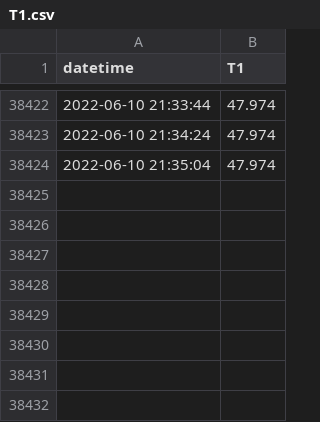
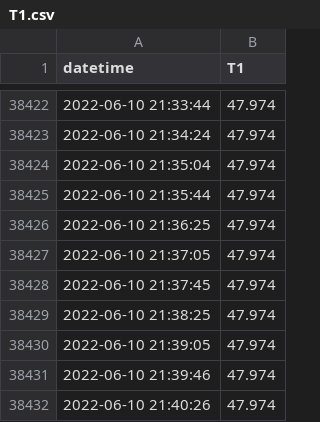
Before and after one commit to SciGEsN/SRC090, a CSV file: data/T1.csv, drawn as a sheet; only a part is shown, gaps mark what is left out; the diff names each change by its address in the sheet, - before the commit and + after, or states it on an @@ line.

```diff
--- a/data/T1.csv
+++ b/data/T1.csv
+row 38425: 2022-06-10 21:35:44 | 47.974
+row 38426: 2022-06-10 21:36:25 | 47.974
+row 38427: 2022-06-10 21:37:05 | 47.974
+row 38428: 2022-06-10 21:37:45 | 47.974
+row 38429: 2022-06-10 21:38:25 | 47.974
+row 38430: 2022-06-10 21:39:05 | 47.974
+row 38431: 2022-06-10 21:39:46 | 47.974
+row 38432: 2022-06-10 21:40:26 | 47.974
```
Also changed, not shown: 11 other files.
